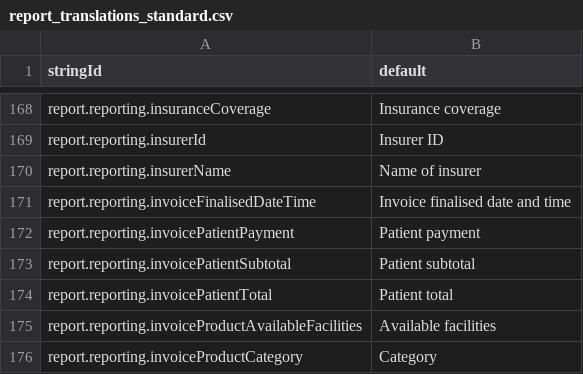
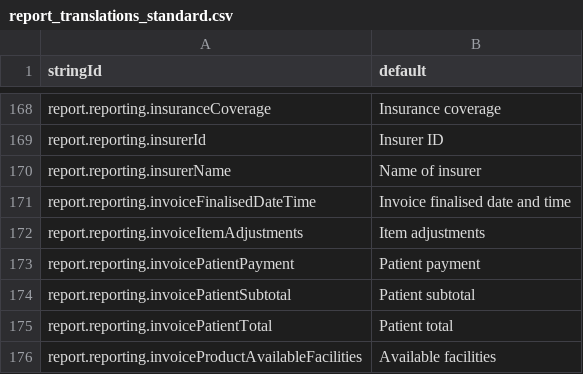
Before and after one commit to beyondessential/tamanu-source-dbt, a CSV file: csv/report_translations_standard.csv, drawn as a sheet; only a part is shown, gaps mark what is left out; the shorter side is filled out with more unchanged rows.

```diff
--- a/csv/report_translations_standard.csv
+++ b/csv/report_translations_standard.csv
@@ -171,2 +171,3 @@ report.reporting.insurerName,Name of insurer
 report.reporting.invoiceFinalisedDateTime,Invoice finalised date and time
+report.reporting.invoiceItemAdjustments,Item adjustments
 report.reporting.invoicePatientPayment,Patient payment
```
Also changed, not shown: 41 other files.
